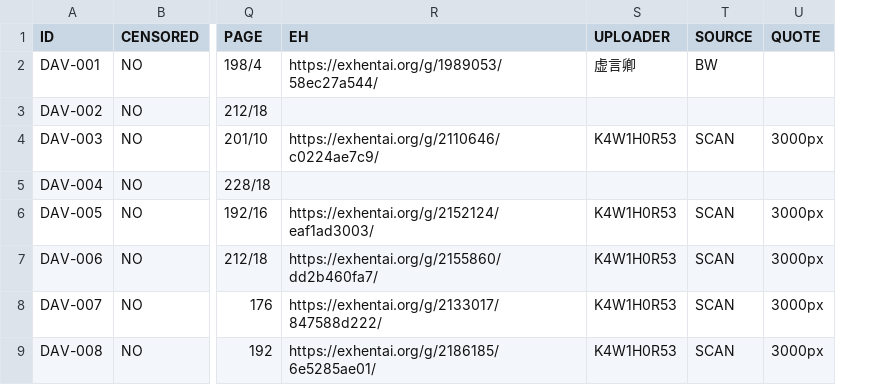
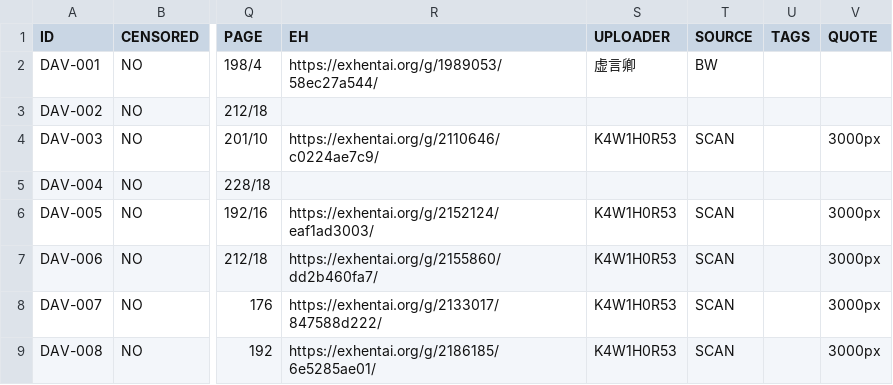
Before and after one commit to K4W1H0R53/tankoubon, a CSV file: tw/d_art.csv, drawn as a sheet; only a part is shown, gaps mark what is left out; the diff names each change by its address in the sheet, - before the commit and + after, or states it on an @@ line.

Commit message:
Update d_art.csv

```diff
--- a/tw/d_art.csv
+++ b/tw/d_art.csv
+column U (TAGS), empty
```
